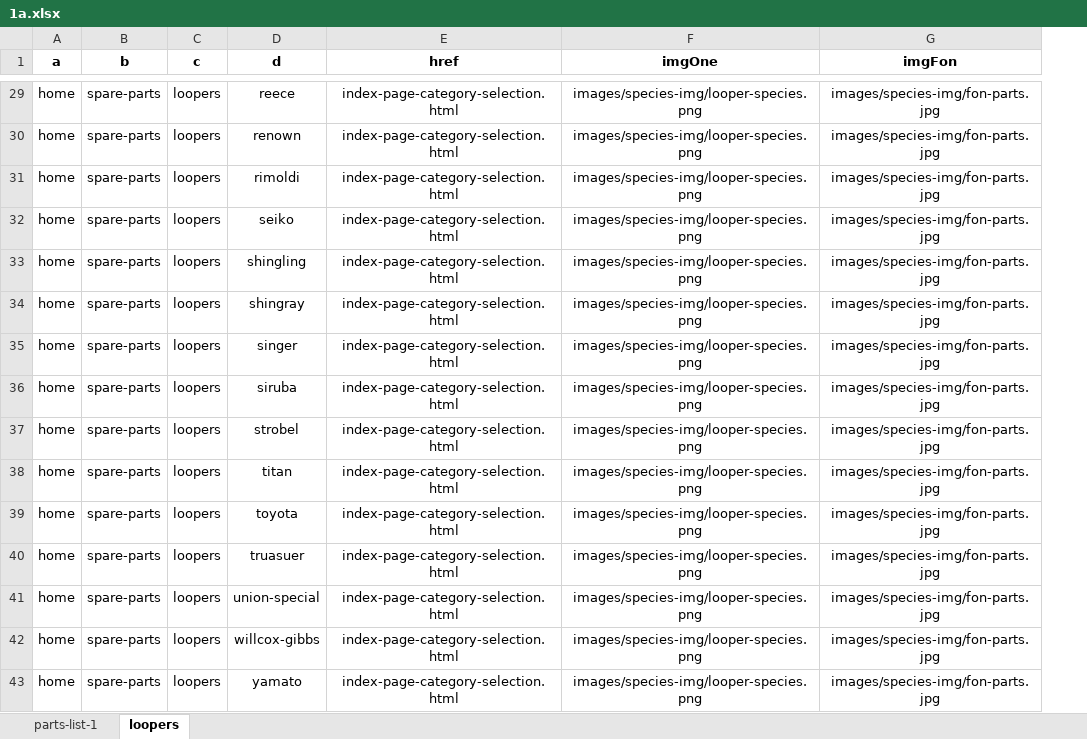
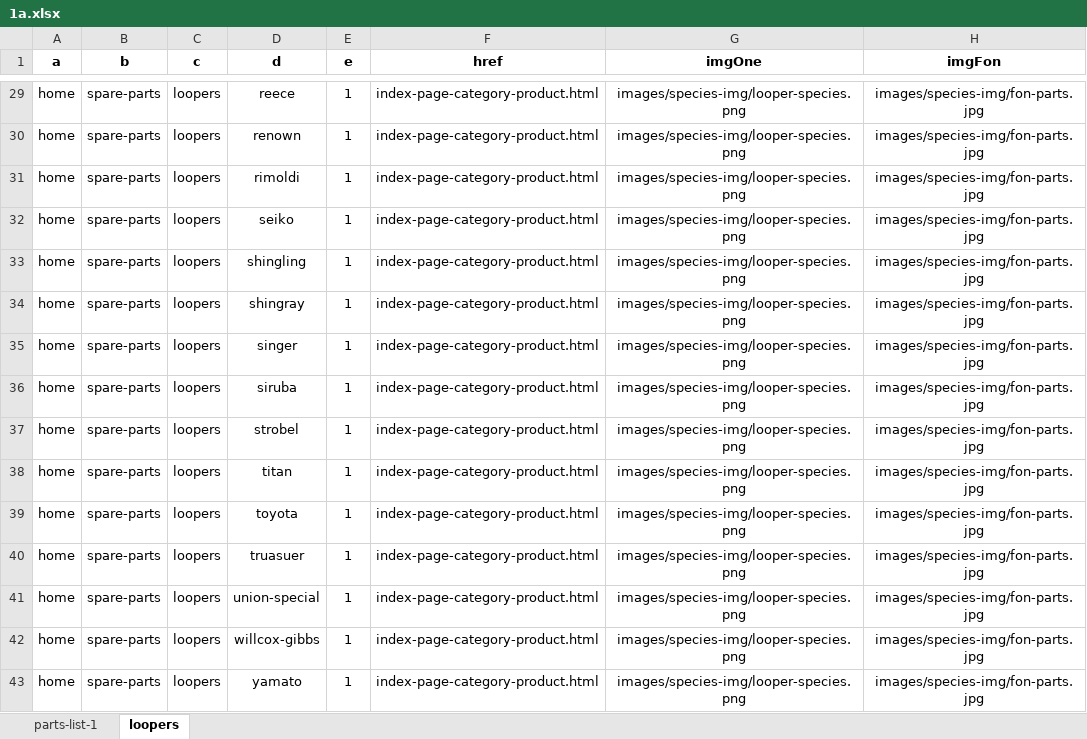
Before and after one commit to sewing-parts/ss15082020, an Excel workbook: 1a.xlsx, sheet loopers, drawn as a sheet; only a part is shown, gaps mark what is left out; values as stored, in another font and other column widths than the file's, no borders; addresses are those after the commit; the diff covers the shown part only; the diff names each change by its address in the sheet, - before the commit and + after, or states it on an @@ line.

```diff
--- a/1a.xlsx (sheet loopers)
+++ b/1a.xlsx (sheet loopers)
+column E (e), rows 29-43: all 1
-F29:F43 (href): index-page-category-selection.html
+F29:F43 (href): index-page-category-product.html
```
Also changed, not shown: 28 edited cells elsewhere in this sheet, sheet parts-list-1, 26 other files.
